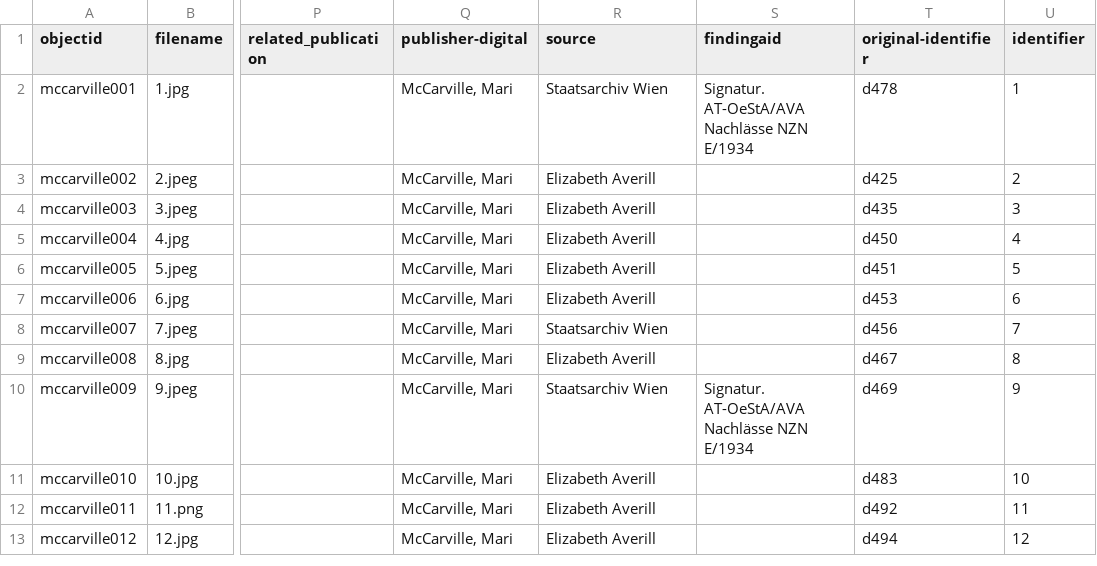
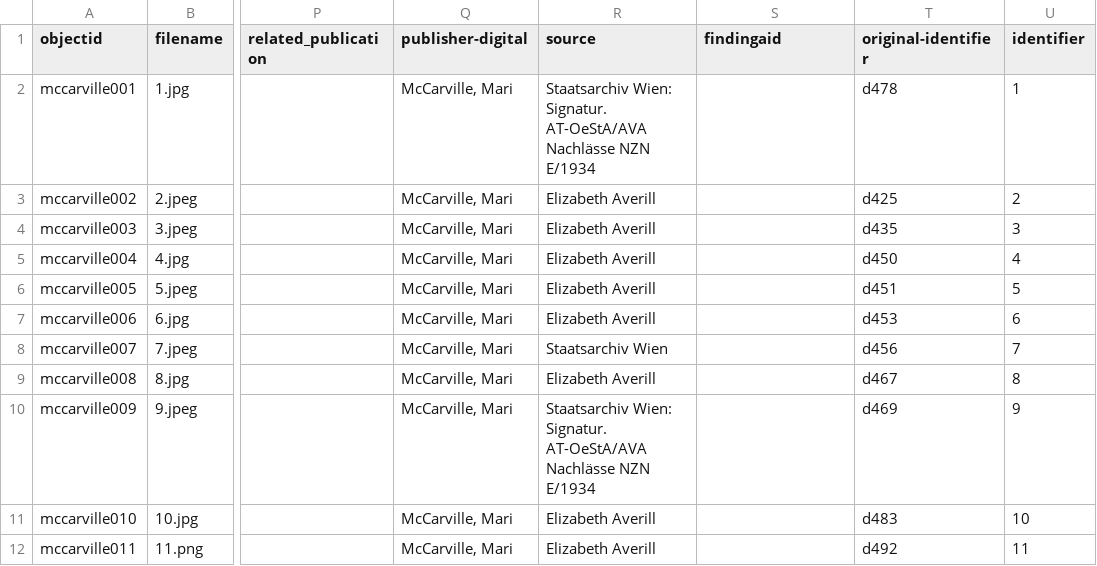
Before and after one commit to marimccarville/digital_exhibition, a CSV file: _data/mccarville-digital-exhibition.csv, drawn as a sheet; only a part is shown, gaps mark what is left out; the shorter side is filled out with more unchanged rows; the diff names each change by its address in the sheet, - before the commit and + after, or states it on an @@ line.

Commit message:
Add files via upload

```diff
--- a/_data/mccarville-digital-exhibition.csv
+++ b/_data/mccarville-digital-exhibition.csv
-R2 (source): Staatsarchiv Wien
+R2 (source): Staatsarchiv Wien: Signatur. AT-OeStA/AVA Nachlässe NZN E/1934
-S2 (findingaid): Signatur. AT-OeStA/AVA Nachlässe NZN E/1934
+S2 (findingaid): (empty)
-R10 (source): Staatsarchiv Wien
+R10 (source): Staatsarchiv Wien: Signatur. AT-OeStA/AVA Nachlässe NZN E/1934
-S10 (findingaid): Signatur. AT-OeStA/AVA Nachlässe NZN E/1934
+S10 (findingaid): (empty)
```
